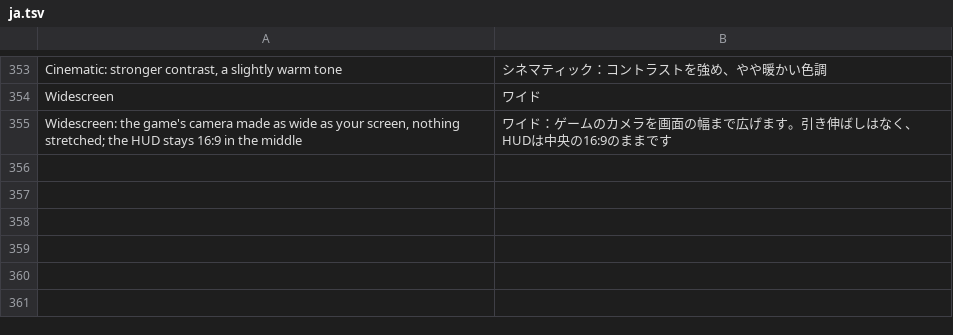
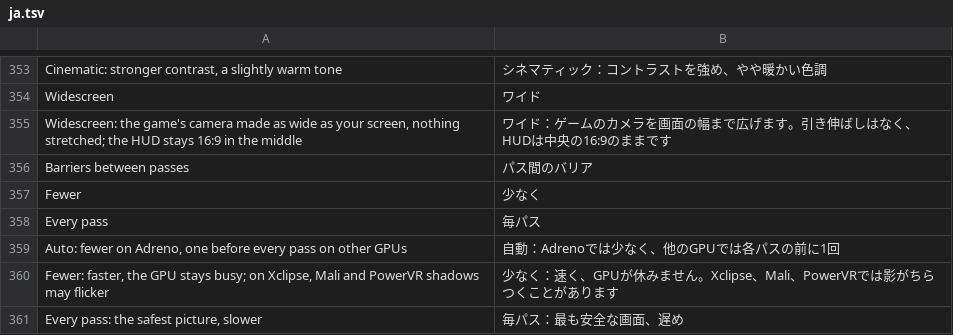
Before and after one commit to drglitchyphd/Galar-Native-Android, a TSV file: dm/android/app/assets/lang/ja.tsv, drawn as a sheet; only a part is shown, gaps mark what is left out.

Commit message:
Menu: Barriers between passes (Auto / Fewer / Every pass), for GPUs where a full barrier each pass costs the frame rate (#48)

```diff
--- a/dm/android/app/assets/lang/ja.tsv
+++ b/dm/android/app/assets/lang/ja.tsv
@@ -355 +355,7 @@ Widescreen	ワイド
 Widescreen: the game's camera made as wide as your screen, nothing stretched; the HUD stays 16:9 in the middle	ワイド：ゲームのカメラを画面の幅まで広げます。引き伸ばしはなく、HUDは中央の16:9のままです
+Barriers between passes	パス間のバリア
+Fewer	少なく
+Every pass	毎パス
+Auto: fewer on Adreno, one before every pass on other GPUs	自動：Adrenoでは少なく、他のGPUでは各パスの前に1回
+Fewer: faster, the GPU stays busy; on Xclipse, Mali and PowerVR shadows may flicker	少なく：速く、GPUが休みません。Xclipse、Mali、PowerVRでは影がちらつくことがあります
+Every pass: the safest picture, slower	毎パス：最も安全な画面、遅め
```
Also changed, not shown: dm/android/app/assets/lang/es.tsv, dm/android/app/assets/lang/fr.tsv, 2 other files.
